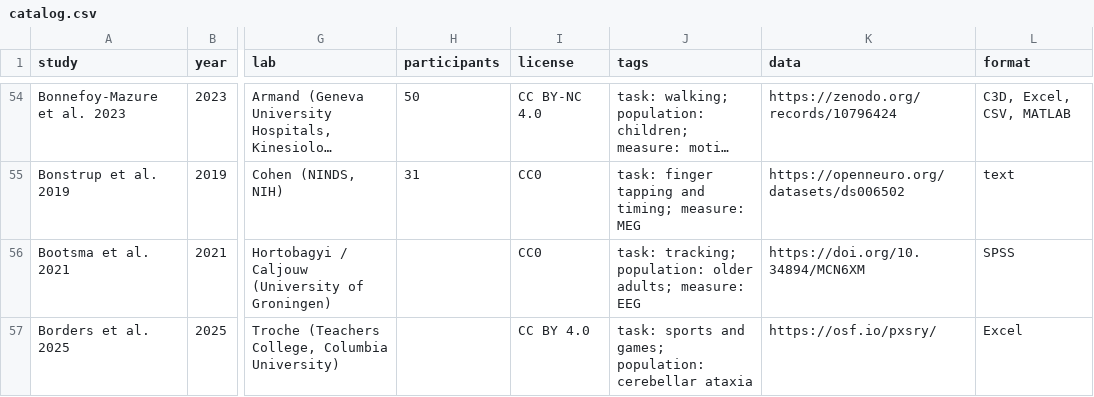
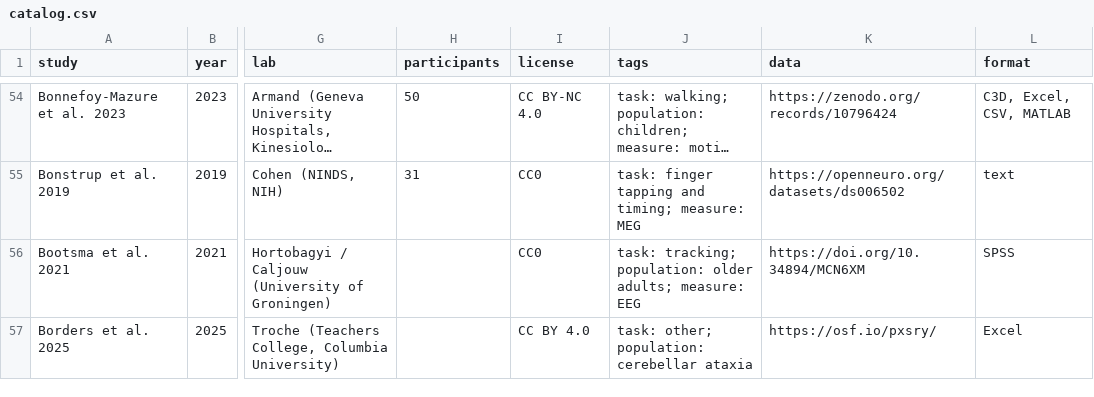
Before and after one commit to ShadowCoder1/openmotor, a CSV file: catalog.csv, drawn as a sheet; only a part is shown, gaps mark what is left out; long unchanged cells end in …; the diff covers the shown part only; the diff names each change by its address in the sheet, - before the commit and + after, or states it on an @@ line.

```diff
--- a/catalog.csv
+++ b/catalog.csv
-J57 (tags): task: sports and games; population: cerebellar…
+J57 (tags): task: other; population: cerebellar…
```
Also changed, not shown: 2 edited cells elsewhere in this file, 2 other files.
